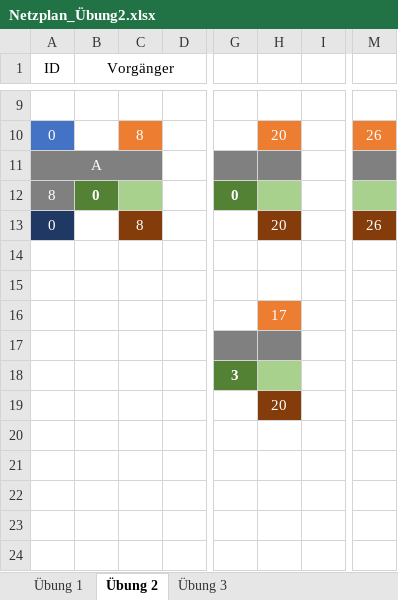
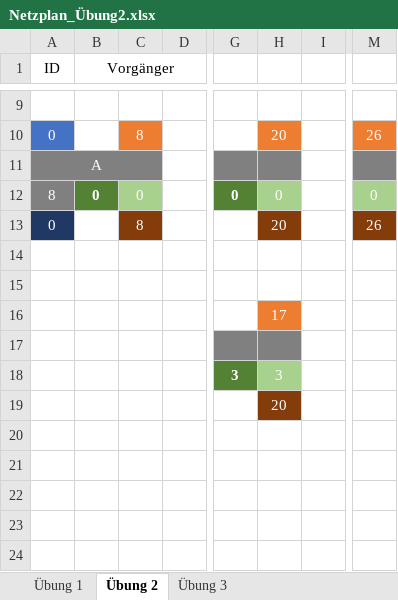
Before and after one commit to SebastianMeisel/QM_PM, an Excel workbook: Übungen/Netzplan_Übung2.xlsx, sheet Übung 2, drawn as a sheet; only a part is shown, gaps mark what is left out; values as stored, in another font and other column widths than the file's, no borders; conditional formats not drawn; the diff names each change by its address in the sheet, - before the commit and + after, or states it on an @@ line.

Commit message:
Netzplan Übung 2 Lösungen

```diff
--- a/Übungen/Netzplan_Übung2.xlsx (sheet Übung 2)
+++ b/Übungen/Netzplan_Übung2.xlsx (sheet Übung 2)
-C12: (empty)
+C12: 0
-H12: (empty)
+H12: 0
-M12: (empty)
+M12: 0
-H18: (empty)
+H18: 3
```
